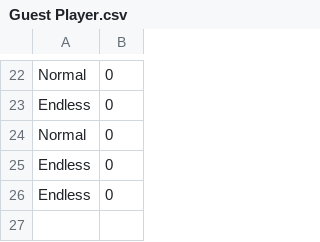
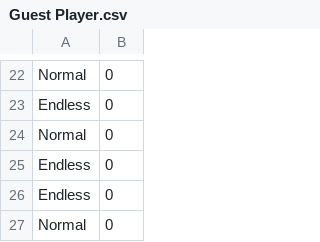
Before and after one commit to Emap900/DefinitelyAProject, a CSV file: usrRecords/Guest Player.csv, drawn as a sheet; only a part is shown, gaps mark what is left out.

```diff
--- a/usrRecords/Guest Player.csv
+++ b/usrRecords/Guest Player.csv
@@ -26 +26,2 @@ Endless,0
 Endless,0
+Normal,0
```
Also changed, not shown: 2 other files.
